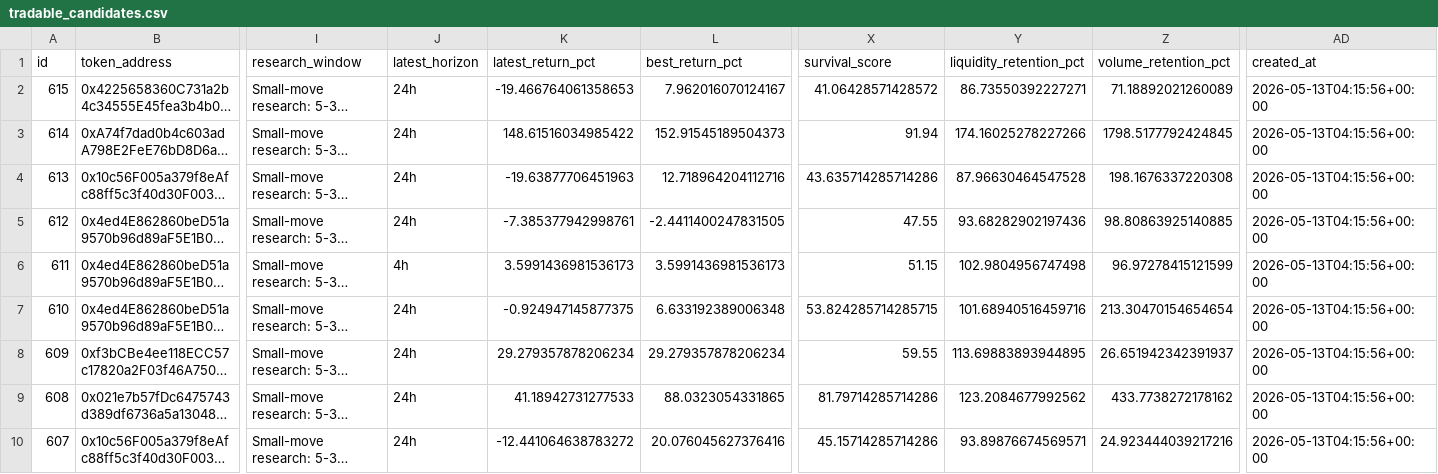
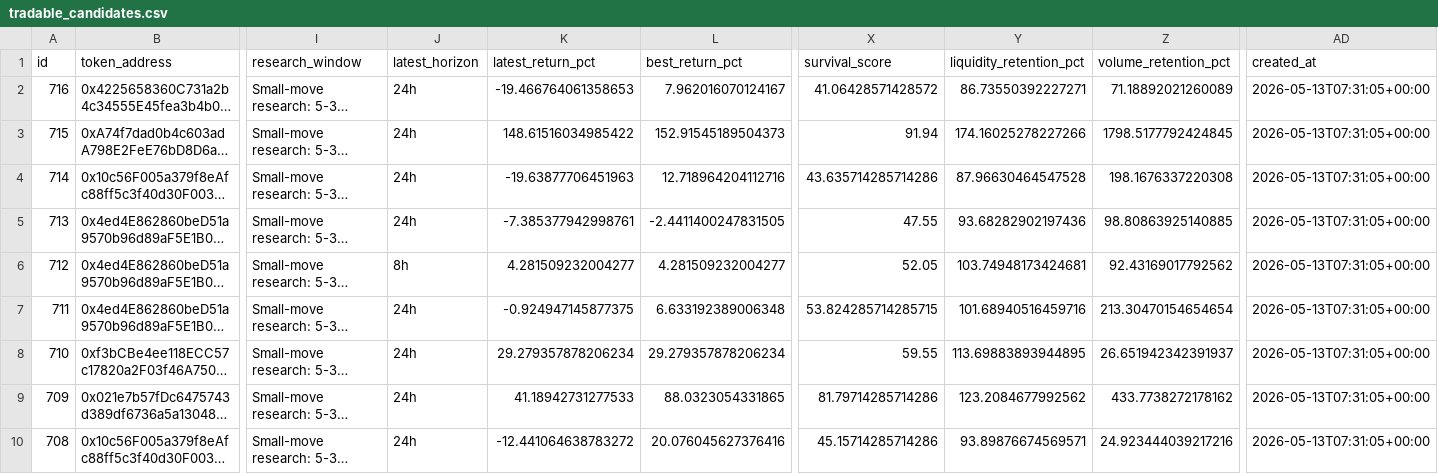
Before and after one commit to fatehchana17-create/crypto-signal-autopsy-v1, a CSV file: exports/tradable_candidates.csv, drawn as a sheet; only a part is shown, gaps mark what is left out; long unchanged cells end in …; the diff covers the shown part only; the diff names each change by its address in the sheet, - before the commit and + after, or states it on an @@ line.

```diff
--- a/exports/tradable_candidates.csv
+++ b/exports/tradable_candidates.csv
-A2 (id): 615
+A2 (id): 716
-AD2:AD10 (created_at): 2026-05-13T04:15:56+00:00
+AD2:AD10 (created_at): 2026-05-13T07:31:05+00:00
-A3 (id): 614
+A3 (id): 715
-A4 (id): 613
+A4 (id): 714
-A5 (id): 612
+A5 (id): 713
-A6 (id): 611
+A6 (id): 712
-J6 (latest_horizon): 4h
+J6 (latest_horizon): 8h
-K6 (latest_return_pct): 3.5991436981536173
+K6 (latest_return_pct): 4.281509232004277
-L6 (best_return_pct): 3.5991436981536173
+L6 (best_return_pct): 4.281509232004277
-X6 (survival_score): 51.15
+X6 (survival_score): 52.05
-Y6 (liquidity_retention_pct): 102.9804956747498
+Y6 (liquidity_retention_pct): 103.74948173424681
-Z6 (volume_retention_pct): 96.97278415121599
+Z6 (volume_retention_pct): 92.43169017792562
-A7 (id): 610
+A7 (id): 711
-A8 (id): 609
+A8 (id): 710
-A9 (id): 608
+A9 (id): 709
-A10 (id): 607
+A10 (id): 708
```
Also changed, not shown: 2 added rows, 1 removed row and 52 edited cells elsewhere in this file, exports/filter_blocked_winners.csv, exports/filter_results.csv, 47 other files.
